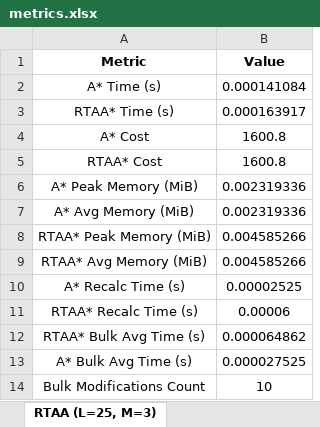
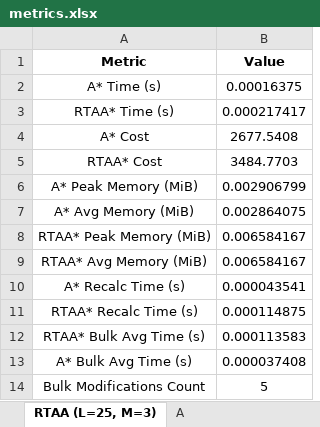
Before and after one commit to migcruzz/Testing_NetworkX_Algorithms, an Excel workbook: metrics.xlsx, sheet RTAA (L=25, M=3), drawn as a sheet; values as stored, in another font and other column widths than the file's, no borders; the diff names each change by its address in the sheet, - before the commit and + after, or states it on an @@ line.

```diff
--- a/metrics.xlsx (sheet RTAA (L=25, M=3))
+++ b/metrics.xlsx (sheet RTAA (L=25, M=3))
+sheet tab: A
-B2 (Value): 0.000141084
+B2 (Value): 0.00016375
-B3 (Value): 0.000163917
+B3 (Value): 0.000217417
-B4 (Value): 1600.8
+B4 (Value): 2677.5408
-B5 (Value): 1600.8
+B5 (Value): 3484.7703
-B6 (Value): 0.002319336
+B6 (Value): 0.002906799
-B7 (Value): 0.002319336
+B7 (Value): 0.002864075
-B8:B9 (Value): 0.004585266
+B8:B9 (Value): 0.006584167
-B10 (Value): 0.00002525
+B10 (Value): 0.000043541
-B11 (Value): 0.00006
+B11 (Value): 0.000114875
-B12 (Value): 0.000064862
+B12 (Value): 0.000113583
-B13 (Value): 0.000027525
+B13 (Value): 0.000037408
-B14 (Value): 10
+B14 (Value): 5
```
Also changed, not shown: sheet IDA, sheet D Lite, sheet Bidirectional A, sheet SMA, 8 other files.
